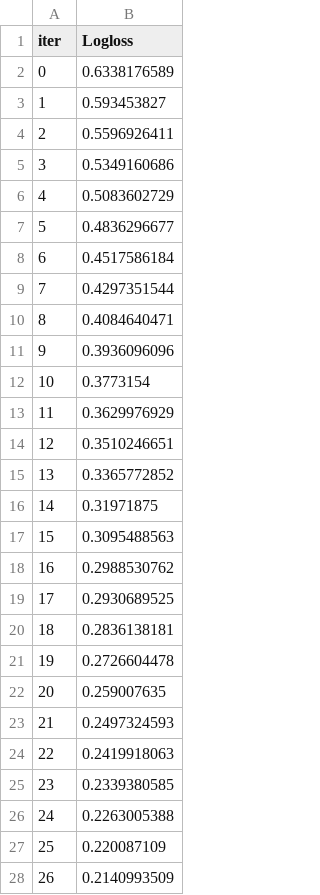
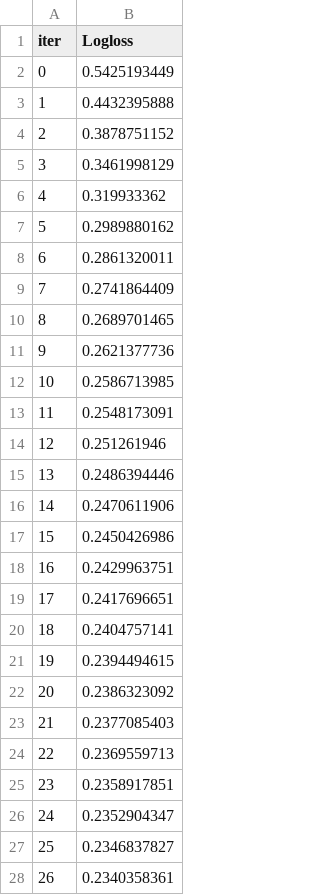
Before and after one commit to leerik/OC_DS_P7, a TSV file: catboost_info/learn_error.tsv, drawn as a sheet; only a part is shown; the diff covers the shown part only.

```diff
--- a/catboost_info/learn_error.tsv
+++ b/catboost_info/learn_error.tsv
@@ -1,28 +1,28 @@
 iter	Logloss
-0	0.6338176589
-1	0.593453827
-2	0.5596926411
-3	0.5349160686
-4	0.5083602729
-5	0.4836296677
-6	0.4517586184
-7	0.4297351544
-8	0.4084640471
-9	0.3936096096
-10	0.3773154
-11	0.3629976929
-12	0.3510246651
-13	0.3365772852
-14	0.31971875
-15	0.3095488563
-16	0.2988530762
-17	0.2930689525
-18	0.2836138181
-19	0.2726604478
-20	0.259007635
-21	0.2497324593
-22	0.2419918063
-23	0.2339380585
-24	0.2263005388
-25	0.220087109
-26	0.2140993509
+0	0.5425193449
+1	0.4432395888
+2	0.3878751152
+3	0.3461998129
+4	0.319933362
+5	0.2989880162
+6	0.2861320011
+7	0.2741864409
+8	0.2689701465
+9	0.2621377736
+10	0.2586713985
+11	0.2548173091
+12	0.251261946
+13	0.2486394446
+14	0.2470611906
+15	0.2450426986
+16	0.2429963751
+17	0.2417696651
+18	0.2404757141
+19	0.2394494615
+20	0.2386323092
+21	0.2377085403
+22	0.2369559713
+23	0.2358917851
+24	0.2352904347
+25	0.2346837827
+26	0.2340358361
```
Also changed, not shown: 73 edited cells elsewhere in this file, catboost_info/test_error.tsv, catboost_info/time_left.tsv, 4 other files.
